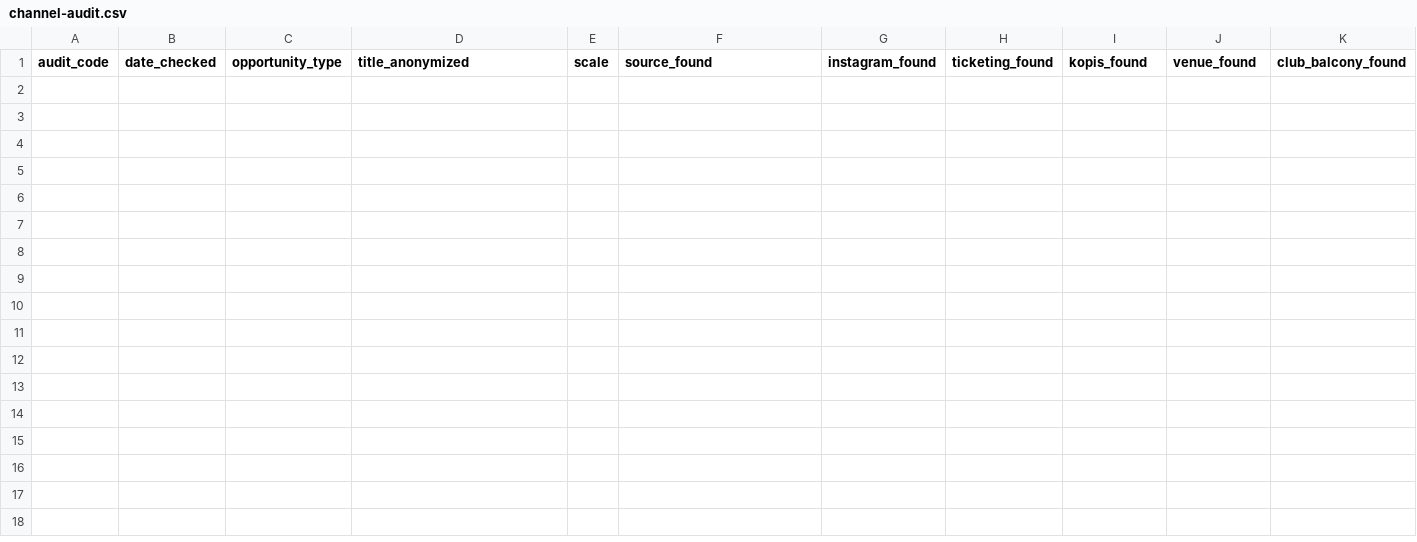
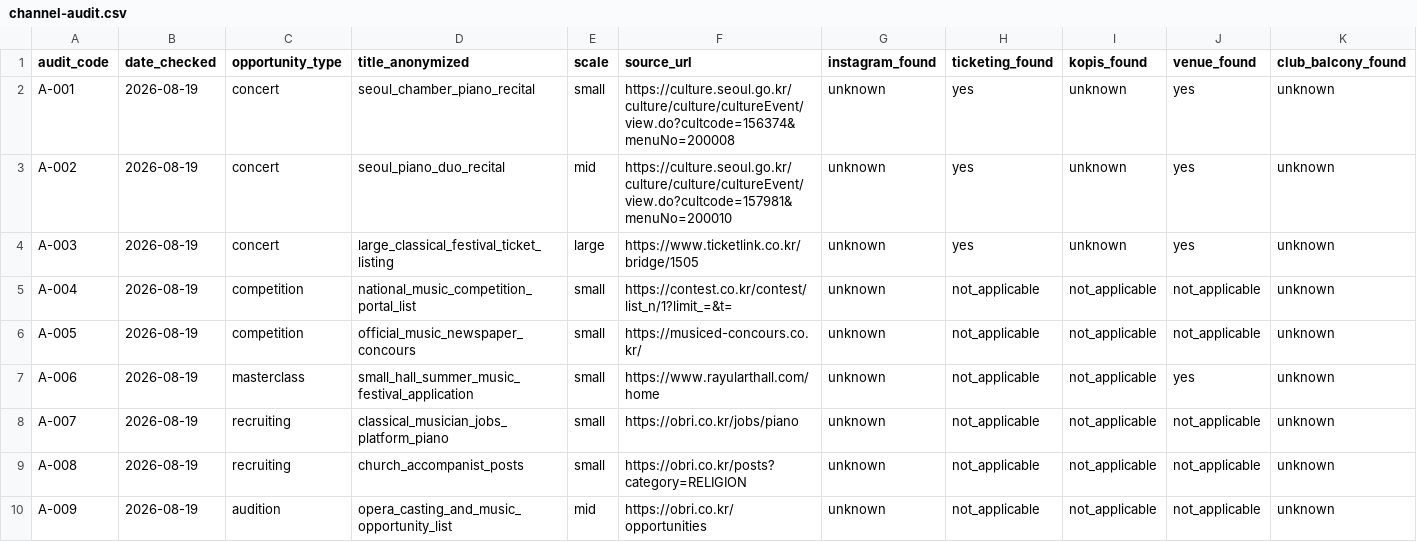
Before and after one commit to mann-lab-apps/in-c, a CSV file: docs/product/promotion/validation-ops/channel-audit.csv, drawn as a sheet; only a part is shown; rows hold the shown columns only; the diff names each change by its address in the sheet, - before the commit and + after, or states it on an @@ line.

Commit message:
Add pilot channel audit observations

```diff
--- a/docs/product/promotion/validation-ops/channel-audit.csv
+++ b/docs/product/promotion/validation-ops/channel-audit.csv
-F1: source_found
+F1: source_url
+row 2: A-001 | 2026-08-19 | concert | seoul_chamber_piano_recital | small | https://culture.seoul.go.kr/culture/culture/cultureEvent/view.do?cultcode=156374&menuNo=200008 | unknown | yes | unknown | yes | unknown
+row 3: A-002 | 2026-08-19 | concert | seoul_piano_duo_recital | mid | https://culture.seoul.go.kr/culture/culture/cultureEvent/view.do?cultcode=157981&menuNo=200010 | unknown | yes | unknown | yes | unknown
+row 4: A-003 | 2026-08-19 | concert | large_classical_festival_ticket_listing | large | https://www.ticketlink.co.kr/bridge/1505 | unknown | yes | unknown | yes | unknown
+row 5: A-004 | 2026-08-19 | competition | national_music_competition_portal_list | small | https://contest.co.kr/contest/list_n/1?limit_=&t= | unknown | not_applicable | not_applicable | not_applicable | unknown
+row 6: A-005 | 2026-08-19 | competition | official_music_newspaper_concours | small | https://musiced-concours.co.kr/ | unknown | not_applicable | not_applicable | not_applicable | unknown
+row 7: A-006 | 2026-08-19 | masterclass | small_hall_summer_music_festival_application | small | https://www.rayularthall.com/home | unknown | not_applicable | not_applicable | yes | unknown
+row 8: A-007 | 2026-08-19 | recruiting | classical_musician_jobs_platform_piano | small | https://obri.co.kr/jobs/piano | unknown | not_applicable | not_applicable | not_applicable | unknown
+row 9: A-008 | 2026-08-19 | recruiting | church_accompanist_posts | small | https://obri.co.kr/posts?category=RELIGION | unknown | not_applicable | not_applicable | not_applicable | unknown
+row 10: A-009 | 2026-08-19 | audition | opera_casting_and_music_opportunity_list | mid | https://obri.co.kr/opportunities | unknown | not_applicable | not_applicable | not_applicable | unknown
```
Also changed, not shown: docs/product/promotion/validation-ops/scorecard.csv, 4 other files.
